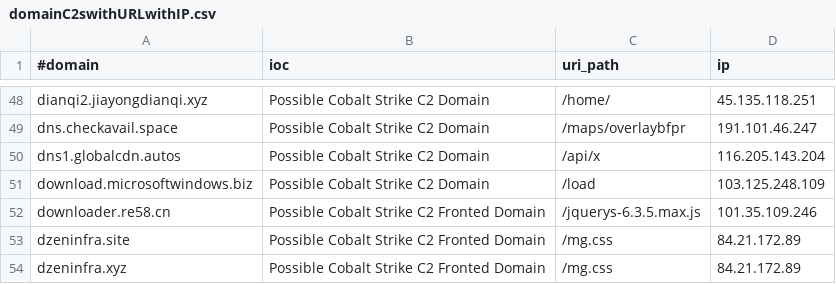
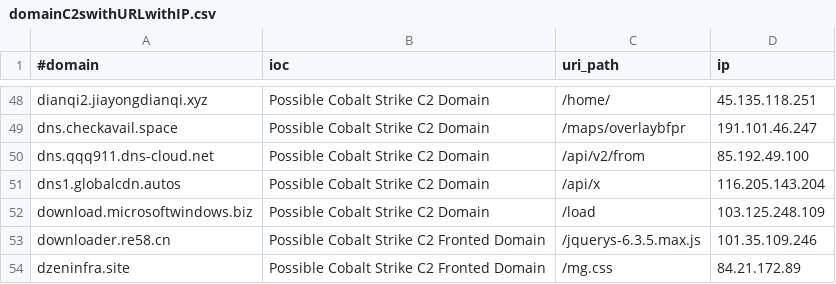
Before and after one commit to Xavier001/IOCs, a CSV file: domainC2swithURLwithIP.csv, drawn as a sheet; only a part is shown, gaps mark what is left out; the shorter side is filled out with more unchanged rows; the diff names each change by its address in the sheet, - before the commit and + after, or states it on an @@ line.

```diff
--- a/domainC2swithURLwithIP.csv
+++ b/domainC2swithURLwithIP.csv
+row 50: dns.qqq911.dns-cloud.net | Possible Cobalt Strike C2 Domain | /api/v2/from | 85.192.49.100
```
Also changed, not shown: IPC2s.csv, domainC2s-filter-abused.csv, 4 other files.
